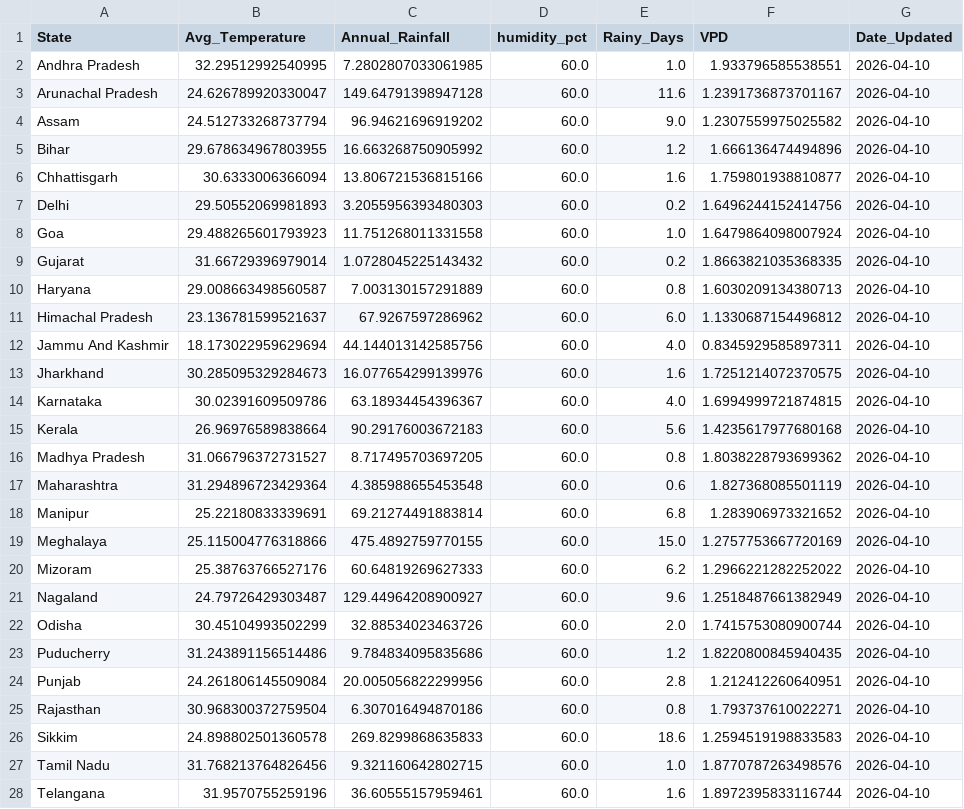
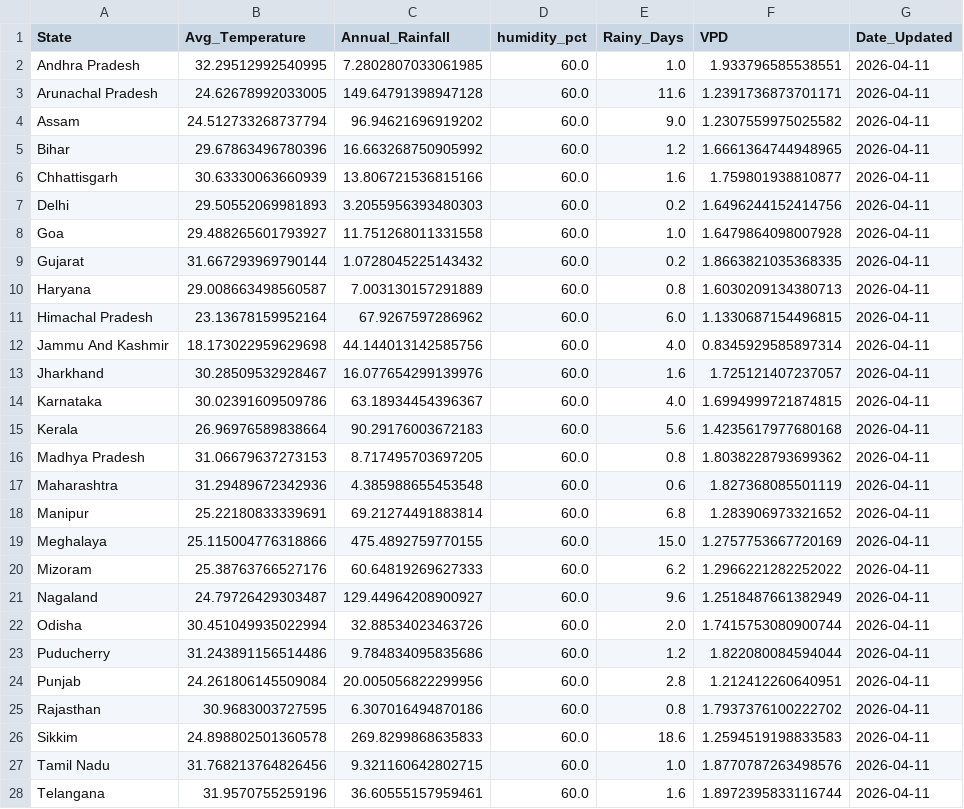
Before and after one commit to Pradip-0/crop-recommendation-system, a CSV file: daily_weather_cache.csv, drawn as a sheet; only a part is shown; the diff covers the shown part only.

```diff
--- a/daily_weather_cache.csv
+++ b/daily_weather_cache.csv
@@ -1,28 +1,28 @@
 State,Avg_Temperature,Annual_Rainfall,humidity_pct,Rainy_Days,VPD,Date_Updated
-Andhra Pradesh,32.29512992540995,7.2802807033061985,60.0,1.0,1.933796585538551,2026-04-10
-Arunachal Pradesh,24.626789920330047,149.64791398947128,60.0,11.6,1.2391736873701167,2026-04-10
-Assam,24.512733268737794,96.94621696919202,60.0,9.0,1.2307559975025582,2026-04-10
-Bihar,29.678634967803955,16.663268750905992,60.0,1.2,1.666136474494896,2026-04-10
-Chhattisgarh,30.6333006366094,13.806721536815166,60.0,1.6,1.759801938810877,2026-04-10
-Delhi,29.50552069981893,3.2055956393480303,60.0,0.2,1.6496244152414756,2026-04-10
-Goa,29.488265601793923,11.751268011331558,60.0,1.0,1.6479864098007924,2026-04-10
-Gujarat,31.66729396979014,1.0728045225143432,60.0,0.2,1.8663821035368335,2026-04-10
-Haryana,29.008663498560587,7.003130157291889,60.0,0.8,1.6030209134380713,2026-04-10
-Himachal Pradesh,23.136781599521637,67.9267597286962,60.0,6.0,1.1330687154496812,2026-04-10
-Jammu And Kashmir,18.173022959629694,44.144013142585756,60.0,4.0,0.8345929585897311,2026-04-10
-Jharkhand,30.285095329284673,16.077654299139976,60.0,1.6,1.7251214072370575,2026-04-10
-Karnataka,30.02391609509786,63.18934454396367,60.0,4.0,1.6994999721874815,2026-04-10
-Kerala,26.96976589838664,90.29176003672183,60.0,5.6,1.4235617977680168,2026-04-10
-Madhya Pradesh,31.066796372731527,8.717495703697205,60.0,0.8,1.8038228793699362,2026-04-10
-Maharashtra,31.294896723429364,4.385988655453548,60.0,0.6,1.827368085501119,2026-04-10
-Manipur,25.22180833339691,69.21274491883814,60.0,6.8,1.283906973321652,2026-04-10
-Meghalaya,25.115004776318866,475.4892759770155,60.0,15.0,1.2757753667720169,2026-04-10
-Mizoram,25.38763766527176,60.64819269627333,60.0,6.2,1.2966221282252022,2026-04-10
-Nagaland,24.79726429303487,129.44964208900927,60.0,9.6,1.2518487661382949,2026-04-10
-Odisha,30.45104993502299,32.88534023463726,60.0,2.0,1.7415753080900744,2026-04-10
-Puducherry,31.243891156514486,9.784834095835686,60.0,1.2,1.8220800845940435,2026-04-10
-Punjab,24.261806145509084,20.005056822299956,60.0,2.8,1.212412260640951,2026-04-10
-Rajasthan,30.968300372759504,6.307016494870186,60.0,0.8,1.793737610022271,2026-04-10
-Sikkim,24.898802501360578,269.8299868635833,60.0,18.6,1.2594519198833583,2026-04-10
-Tamil Nadu,31.768213764826456,9.321160642802715,60.0,1.0,1.8770787263498576,2026-04-10
-Telangana,31.9570755259196,36.60555157959461,60.0,1.6,1.8972395833116744,2026-04-10
+Andhra Pradesh,32.29512992540995,7.2802807033061985,60.0,1.0,1.933796585538551,2026-04-11
+Arunachal Pradesh,24.62678992033005,149.64791398947128,60.0,11.6,1.2391736873701171,2026-04-11
+Assam,24.512733268737794,96.94621696919202,60.0,9.0,1.2307559975025582,2026-04-11
+Bihar,29.67863496780396,16.663268750905992,60.0,1.2,1.6661364744948965,2026-04-11
+Chhattisgarh,30.63330063660939,13.806721536815166,60.0,1.6,1.759801938810877,2026-04-11
+Delhi,29.50552069981893,3.2055956393480303,60.0,0.2,1.6496244152414756,2026-04-11
+Goa,29.488265601793927,11.751268011331558,60.0,1.0,1.6479864098007928,2026-04-11
+Gujarat,31.667293969790144,1.0728045225143432,60.0,0.2,1.8663821035368335,2026-04-11
+Haryana,29.008663498560587,7.003130157291889,60.0,0.8,1.6030209134380713,2026-04-11
+Himachal Pradesh,23.13678159952164,67.9267597286962,60.0,6.0,1.1330687154496815,2026-04-11
+Jammu And Kashmir,18.173022959629698,44.144013142585756,60.0,4.0,0.8345929585897314,2026-04-11
+Jharkhand,30.28509532928467,16.077654299139976,60.0,1.6,1.725121407237057,2026-04-11
+Karnataka,30.02391609509786,63.18934454396367,60.0,4.0,1.6994999721874815,2026-04-11
+Kerala,26.96976589838664,90.29176003672183,60.0,5.6,1.4235617977680168,2026-04-11
+Madhya Pradesh,31.06679637273153,8.717495703697205,60.0,0.8,1.8038228793699362,2026-04-11
+Maharashtra,31.29489672342936,4.385988655453548,60.0,0.6,1.827368085501119,2026-04-11
+Manipur,25.22180833339691,69.21274491883814,60.0,6.8,1.283906973321652,2026-04-11
+Meghalaya,25.115004776318866,475.4892759770155,60.0,15.0,1.2757753667720169,2026-04-11
+Mizoram,25.38763766527176,60.64819269627333,60.0,6.2,1.2966221282252022,2026-04-11
+Nagaland,24.79726429303487,129.44964208900927,60.0,9.6,1.2518487661382949,2026-04-11
+Odisha,30.451049935022994,32.88534023463726,60.0,2.0,1.7415753080900744,2026-04-11
+Puducherry,31.243891156514486,9.784834095835686,60.0,1.2,1.822080084594044,2026-04-11
+Punjab,24.261806145509084,20.005056822299956,60.0,2.8,1.212412260640951,2026-04-11
+Rajasthan,30.9683003727595,6.307016494870186,60.0,0.8,1.7937376100222702,2026-04-11
+Sikkim,24.898802501360578,269.8299868635833,60.0,18.6,1.2594519198833583,2026-04-11
+Tamil Nadu,31.768213764826456,9.321160642802715,60.0,1.0,1.8770787263498576,2026-04-11
+Telangana,31.9570755259196,36.60555157959461,60.0,1.6,1.8972395833116744,2026-04-11
```
Also changed, not shown: 7 edited cells elsewhere in this file.
